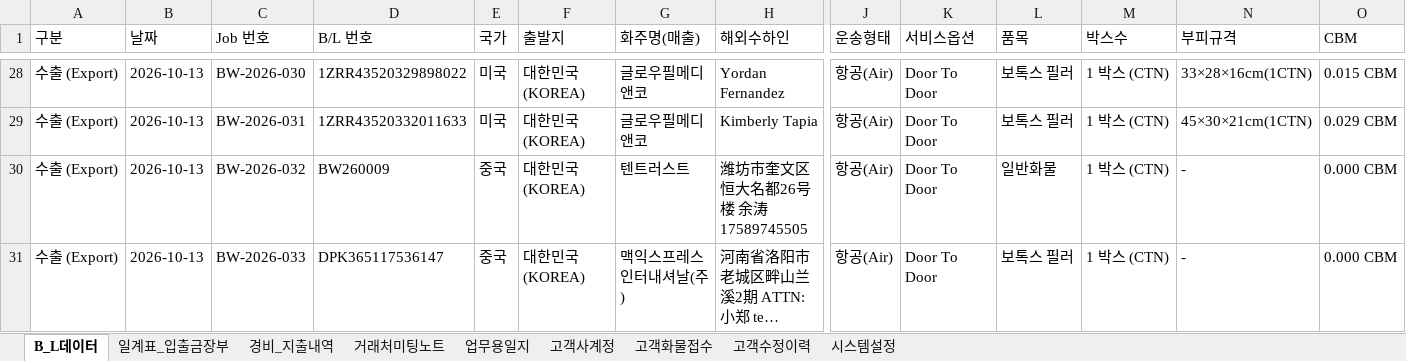
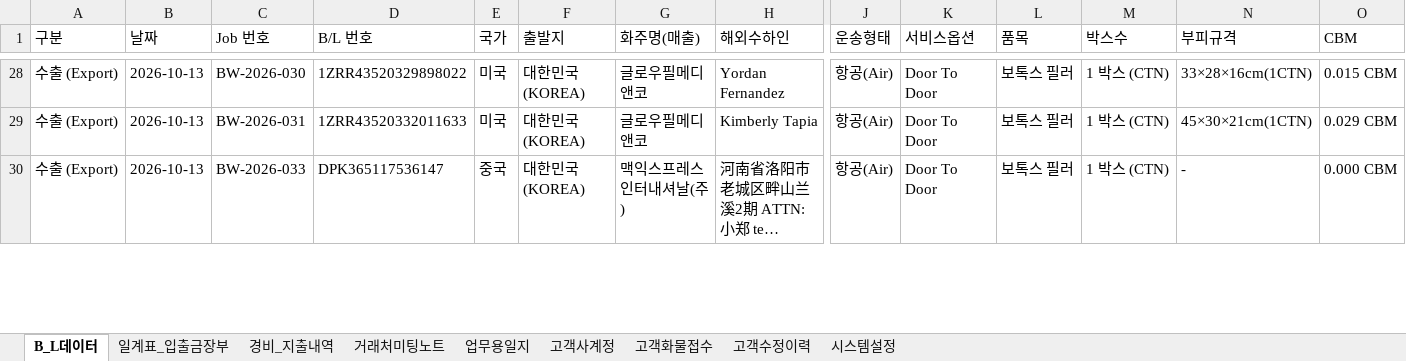
Before and after one commit to bumwoon/logics-app, an Excel workbook: 범운해운항공_전체데이터_통합백업_2026-10-27.xlsx, sheet B_L데이터, drawn as a sheet; only a part is shown, gaps mark what is left out; long unchanged cells end in …; values as stored, in another font and other column widths than the file's, no borders; rows hold the shown columns only; the diff covers the shown part only; the diff names each change by its address in the sheet, - before the commit and + after, or states it on an @@ line.

Commit message:
Add files via upload

```diff
--- a/범운해운항공_전체데이터_통합백업_2026-10-27.xlsx (sheet B_L데이터)
+++ b/범운해운항공_전체데이터_통합백업_2026-10-27.xlsx (sheet B_L데이터)
-row 30: 수출 (Export) | 2026-10-13 | BW-2026-032 | BW260009 | 중국 | 대한민국 (KOREA) | 텐트러스트 | 潍坊市奎文区恒大名都26号楼 余涛 17589745505 | 항공(Air) | Door To Door | 일반화물 | 1 박스 (CTN) | - | 0.000 CBM
```
Also changed, not shown: 1 removed row and 2 edited cells elsewhere in this sheet.
